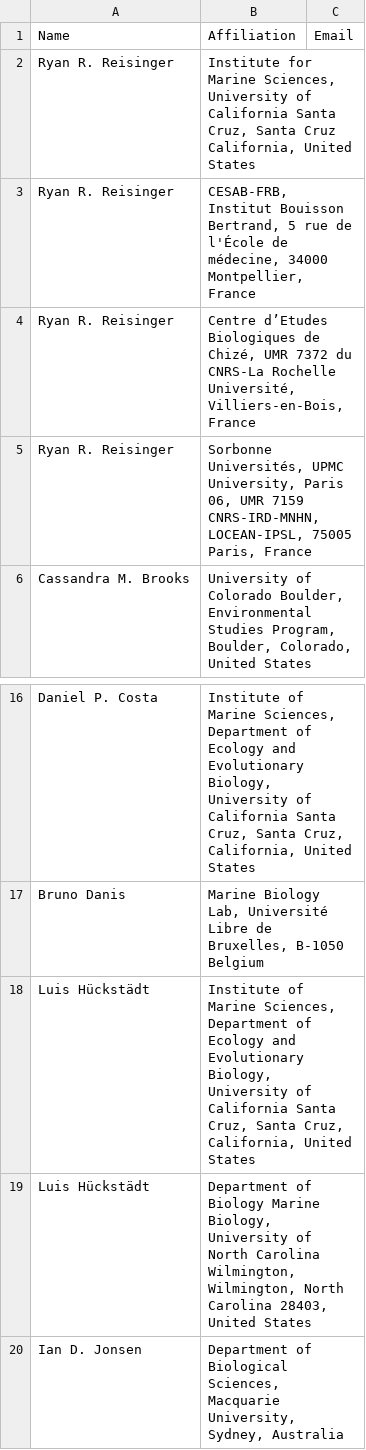
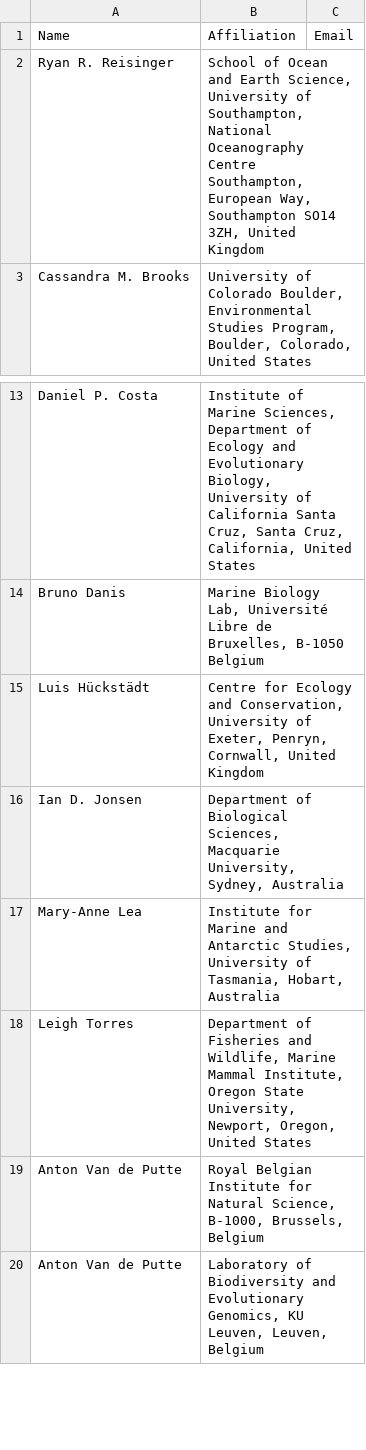
Before and after one commit to ryanreisinger/soPredatorRegions, a CSV file: scripts/stuff/authors.csv, drawn as a sheet; only a part is shown, gaps mark what is left out; the shorter side is filled out with more unchanged rows.

```diff
--- a/scripts/stuff/authors.csv
+++ b/scripts/stuff/authors.csv
@@ -1,6 +1,3 @@
 Name,Affiliation,Email
-Ryan R. Reisinger,"Institute for Marine Sciences, University of California Santa Cruz, Santa Cruz California, United States",
-Ryan R. Reisinger,"CESAB-FRB, Institut Bouisson Bertrand, 5 rue de l'École de médecine, 34000 Montpellier, France",
-Ryan R. Reisinger,"Centre d’Etudes Biologiques de Chizé, UMR 7372 du CNRS-La Rochelle Université, Villiers-en-Bois, France",
-Ryan R. Reisinger,"Sorbonne Universités, UPMC University, Paris 06, UMR 7159 CNRS-IRD-MNHN, LOCEAN-IPSL, 75005 Paris, France",
+Ryan R. Reisinger,"School of Ocean and Earth Science, University of Southampton, National Oceanography Centre Southampton, European Way, Southampton SO14 3ZH, United Kingdom",
 Cassandra M. Brooks,"University of Colorado Boulder, Environmental Studies Program, Boulder, Colorado, United States",
@@ -17,4 +14,3 @@ Daniel P. Costa,"Institute of Marine Sciences, Department of Ecology and Evoluti
 Bruno Danis,"Marine Biology Lab, Université Libre de Bruxelles, B-1050 Belgium",
-Luis Hückstädt,"Institute of Marine Sciences, Department of Ecology and Evolutionary Biology, University of California Santa Cruz, Santa Cruz, California, United States",
-Luis Hückstädt,"Department of Biology Marine Biology, University of  North Carolina Wilmington, Wilmington, North Carolina 28403, United States",
+Luis Hückstädt,"Centre for Ecology and Conservation, University of Exeter, Penryn, Cornwall, United Kingdom",
 Ian D. Jonsen,"Department of Biological Sciences, Macquarie University, Sydney, Australia",
```
Also changed, not shown: 7 other files.
